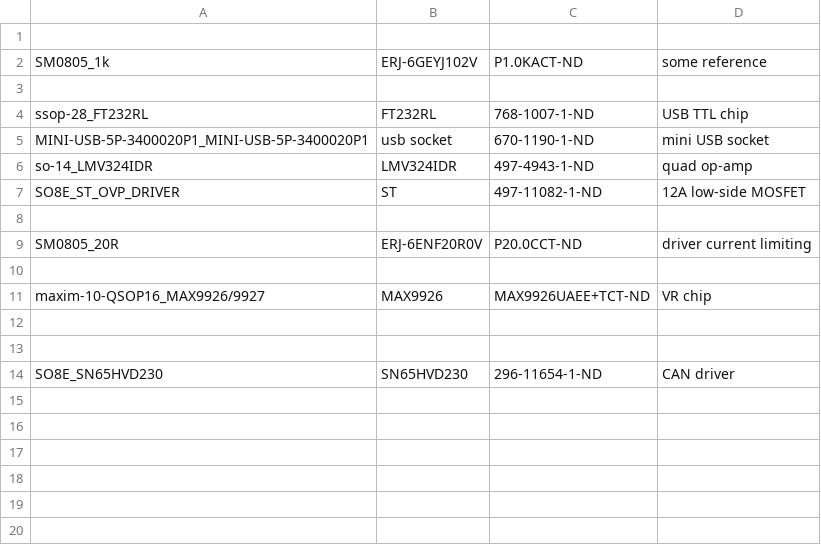
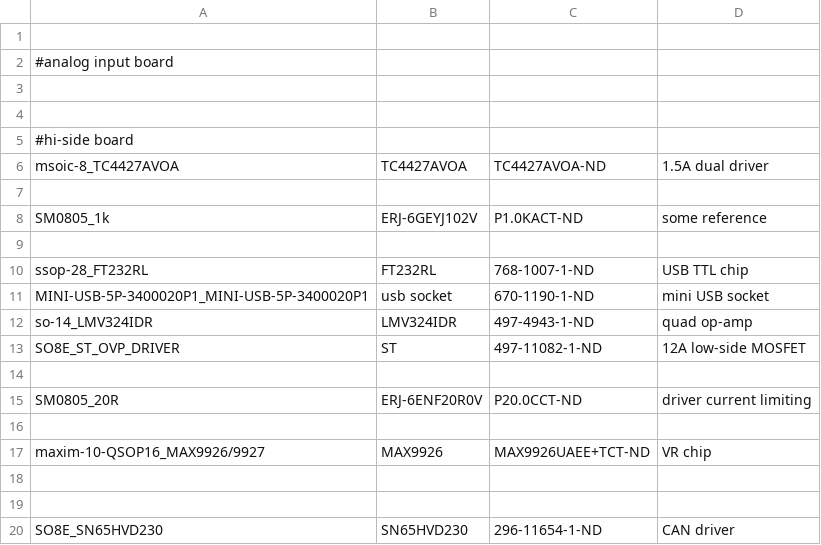
Before and after one commit to glocklueng/rusefi, a CSV file: hardware/frankenstein/bom_dictionary_digikey.csv, drawn as a sheet.

```diff
--- a/hardware/frankenstein/bom_dictionary_digikey.csv
+++ b/hardware/frankenstein/bom_dictionary_digikey.csv
@@ -1,2 +1,8 @@
 
+#analog input board
+
+
+#hi-side board
+msoic-8_TC4427AVOA;TC4427AVOA;TC4427AVOA-ND;1.5A dual driver
+
 SM0805_1k;ERJ-6GEYJ102V;P1.0KACT-ND;some reference
```
Also changed, not shown: hardware/frankenstein/digikey_parts_compact.csv, hardware/frankenstein/digikey_parts_full.csv.
